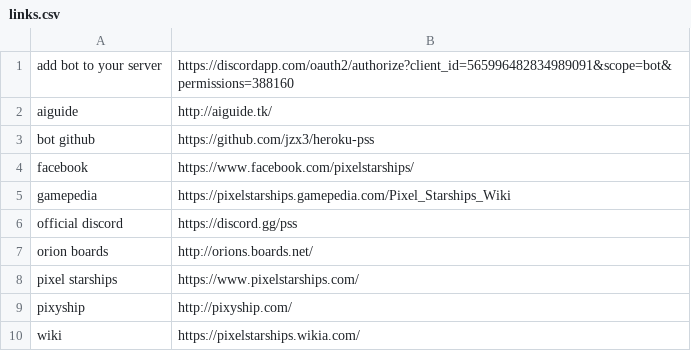
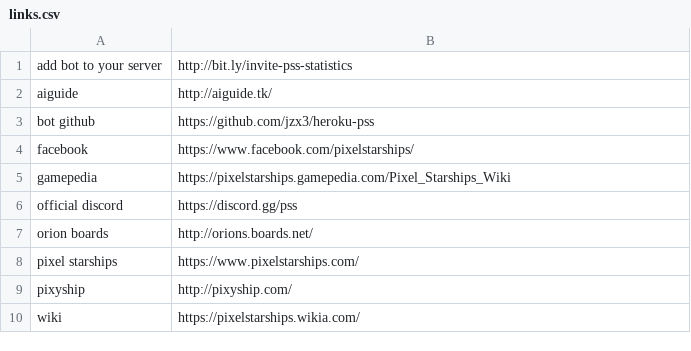
Before and after one commit to PieInTheSky-Inc/YaDc, a CSV file: src/data/links.csv, drawn as a sheet.

Commit message:
Updated invite link

```diff
--- a/src/data/links.csv
+++ b/src/data/links.csv
@@ -1,2 +1,2 @@
-"add bot to your server","https://discordapp.com/oauth2/authorize?client_id=565996482834989091&scope=bot&permissions=388160"
+"add bot to your server","http://bit.ly/invite-pss-statistics"
 "aiguide","http://aiguide.tk/"
```
